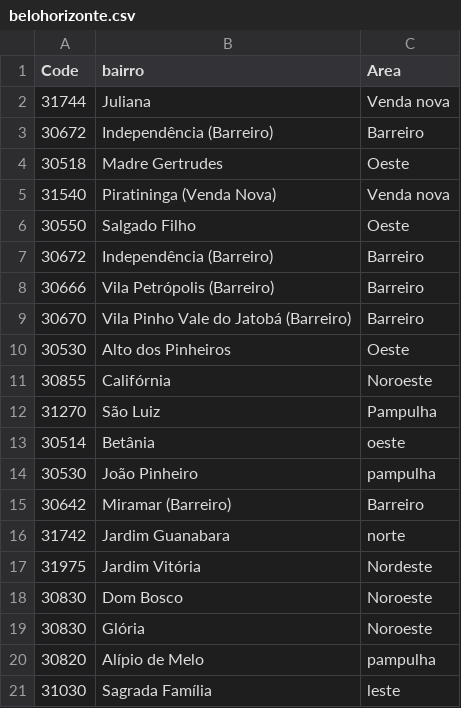
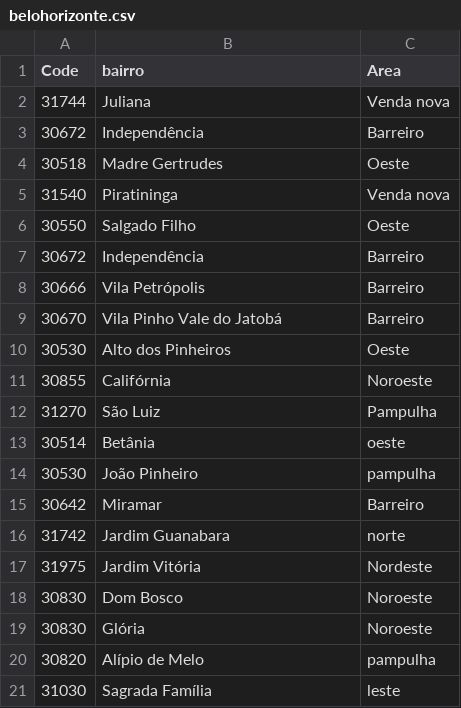
Before and after one commit to brunodeabreu/PucMinas, a CSV file: belohorizonte.csv, drawn as a sheet.

Commit message:
Update belohorizonte.csv

```diff
--- a/belohorizonte.csv
+++ b/belohorizonte.csv
@@ -2,9 +2,9 @@
 31744,Juliana,Venda nova
-30672,Independência (Barreiro),Barreiro
+30672,Independência ,Barreiro
 30518,Madre Gertrudes,Oeste
-31540,Piratininga (Venda Nova),Venda nova
+31540,Piratininga ,Venda nova
 30550,Salgado Filho,Oeste
-30672,Independência (Barreiro),Barreiro
-30666,Vila Petrópolis (Barreiro),Barreiro
-30670,Vila Pinho Vale do Jatobá (Barreiro),Barreiro
+30672,Independência ,Barreiro
+30666,Vila Petrópolis ,Barreiro
+30670,Vila Pinho Vale do Jatobá ,Barreiro
 30530,Alto dos Pinheiros,Oeste
@@ -14,3 +14,3 @@
 30530,João Pinheiro,pampulha
-30642,Miramar (Barreiro),Barreiro
+30642,Miramar ,Barreiro
 31742,Jardim Guanabara,norte
```
